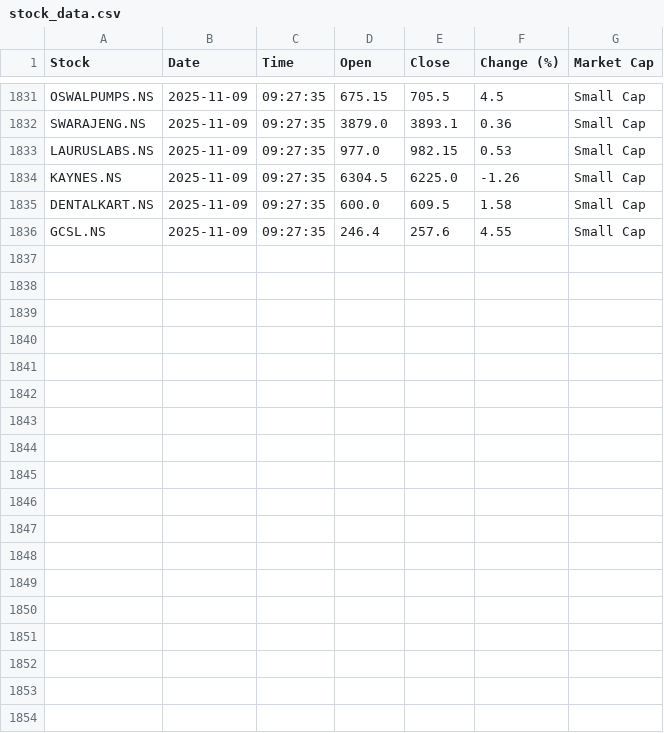
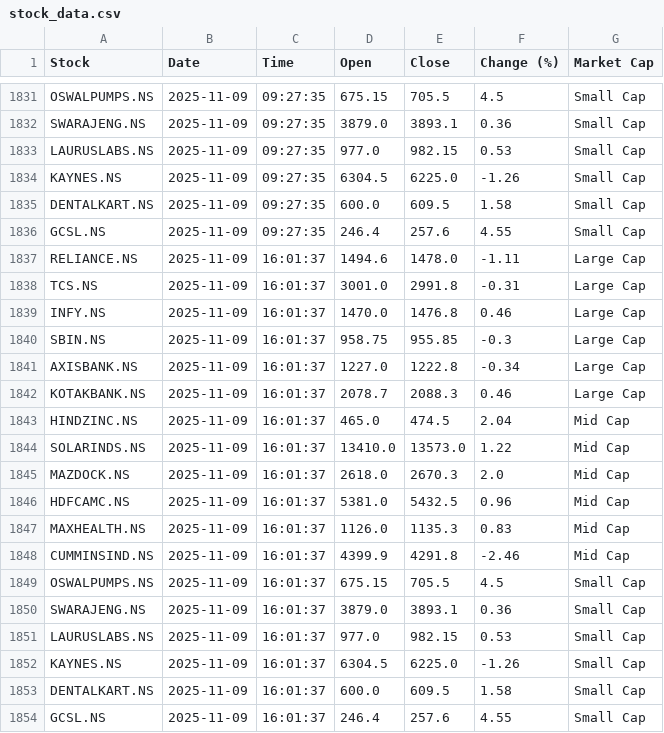
Before and after one commit to Sarvesh-Jhawar/Stocks-Automation, a CSV file: data/stock_data.csv, drawn as a sheet; only a part is shown, gaps mark what is left out.

Commit message:
Daily stock update 2025-11-09

```diff
--- a/data/stock_data.csv
+++ b/data/stock_data.csv
@@ -1836 +1836,19 @@ DENTALKART.NS,2025-11-09,09:27:35,600.0,609.5,1.58,Small Cap
 GCSL.NS,2025-11-09,09:27:35,246.4,257.6,4.55,Small Cap
+RELIANCE.NS,2025-11-09,16:01:37,1494.6,1478.0,-1.11,Large Cap
+TCS.NS,2025-11-09,16:01:37,3001.0,2991.8,-0.31,Large Cap
+INFY.NS,2025-11-09,16:01:37,1470.0,1476.8,0.46,Large Cap
+SBIN.NS,2025-11-09,16:01:37,958.75,955.85,-0.3,Large Cap
+AXISBANK.NS,2025-11-09,16:01:37,1227.0,1222.8,-0.34,Large Cap
+KOTAKBANK.NS,2025-11-09,16:01:37,2078.7,2088.3,0.46,Large Cap
+HINDZINC.NS,2025-11-09,16:01:37,465.0,474.5,2.04,Mid Cap
+SOLARINDS.NS,2025-11-09,16:01:37,13410.0,13573.0,1.22,Mid Cap
+MAZDOCK.NS,2025-11-09,16:01:37,2618.0,2670.3,2.0,Mid Cap
+HDFCAMC.NS,2025-11-09,16:01:37,5381.0,5432.5,0.96,Mid Cap
+MAXHEALTH.NS,2025-11-09,16:01:37,1126.0,1135.3,0.83,Mid Cap
+CUMMINSIND.NS,2025-11-09,16:01:37,4399.9,4291.8,-2.46,Mid Cap
+OSWALPUMPS.NS,2025-11-09,16:01:37,675.15,705.5,4.5,Small Cap
+SWARAJENG.NS,2025-11-09,16:01:37,3879.0,3893.1,0.36,Small Cap
+LAURUSLABS.NS,2025-11-09,16:01:37,977.0,982.15,0.53,Small Cap
+KAYNES.NS,2025-11-09,16:01:37,6304.5,6225.0,-1.26,Small Cap
+DENTALKART.NS,2025-11-09,16:01:37,600.0,609.5,1.58,Small Cap
+GCSL.NS,2025-11-09,16:01:37,246.4,257.6,4.55,Small Cap
```
